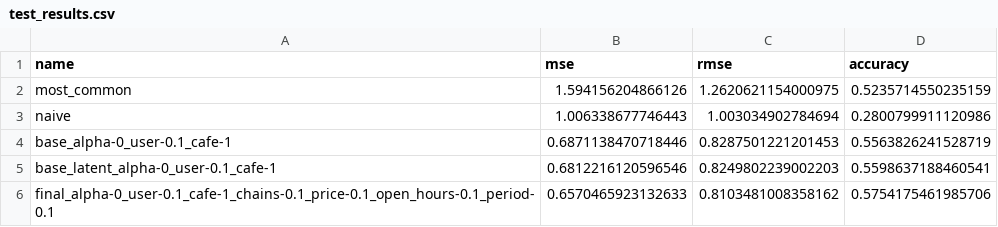
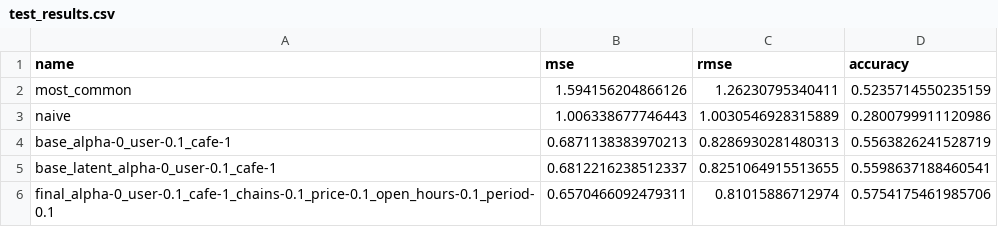
Before and after one commit to edunmire/CSE158-Assignment-2, a CSV file: submission/test_results.csv, drawn as a sheet.

```diff
--- a/submission/test_results.csv
+++ b/submission/test_results.csv
@@ -1,6 +1,6 @@
 name,mse,rmse,accuracy
-most_common,1.594156204866126,1.2620621154000975,0.5235714550235159
-naive,1.006338677746443,1.003034902784694,0.2800799911120986
-base_alpha-0_user-0.1_cafe-1,0.6871138470718446,0.8287501221201453,0.5563826241528719
-base_latent_alpha-0_user-0.1_cafe-1,0.6812216120596546,0.8249802239002203,0.5598637188460541
-final_alpha-0_user-0.1_cafe-1_chains-0.1_price-0.1_open_hours-0.1_period-0.1,0.6570465923132633,0.8103481008358162,0.5754175461985706
+most_common,1.594156204866126,1.26230795340411,0.5235714550235159
+naive,1.006338677746443,1.0030546928315889,0.2800799911120986
+base_alpha-0_user-0.1_cafe-1,0.6871138383970213,0.8286930281480313,0.5563826241528719
+base_latent_alpha-0_user-0.1_cafe-1,0.6812216238512337,0.8251064915513655,0.5598637188460541
+final_alpha-0_user-0.1_cafe-1_chains-0.1_price-0.1_open_hours-0.1_period-0.1,0.6570466092479311,0.81015886712974,0.5754175461985706
```
Also changed, not shown: 1 other file.
